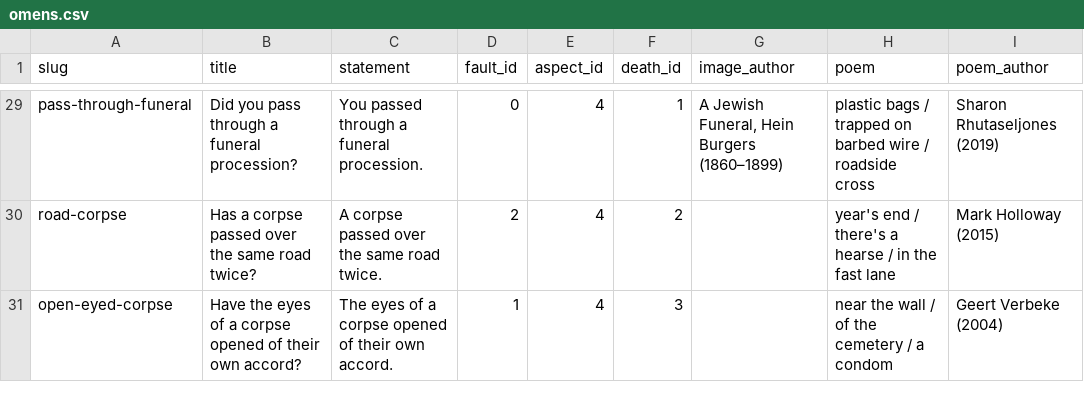
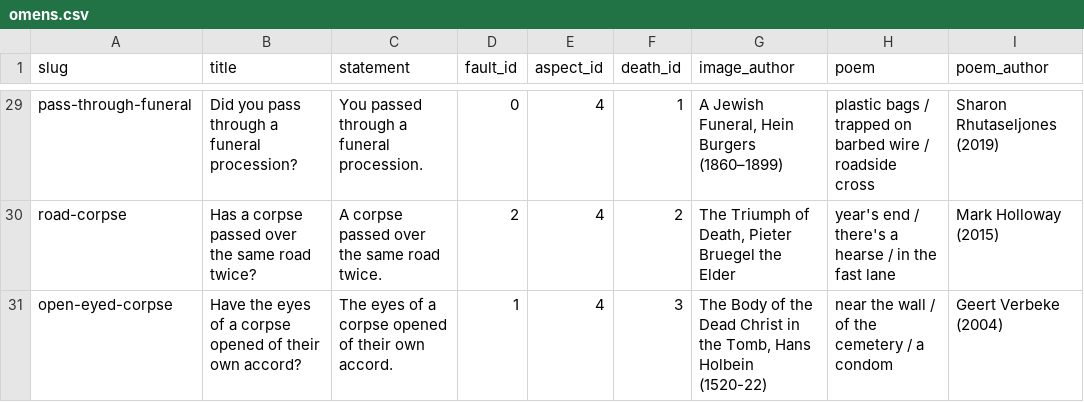
Before and after one commit to Robert01101101/HarbingersOfDeath, a CSV file: db/omens.csv, drawn as a sheet; only a part is shown, gaps mark what is left out; the diff covers the shown part only; the diff names each change by its address in the sheet, - before the commit and + after, or states it on an @@ line.

```diff
--- a/db/omens.csv
+++ b/db/omens.csv
-G30 (image_author): (empty)
+G30 (image_author): The Triumph of Death, Pieter Bruegel the Elder
-G31 (image_author): (empty)
+G31 (image_author): The Body of the Dead Christ in the Tomb, Hans Holbein (1520-22)
```
Also changed, not shown: 26 edited cells elsewhere in this file, 1 other file.
